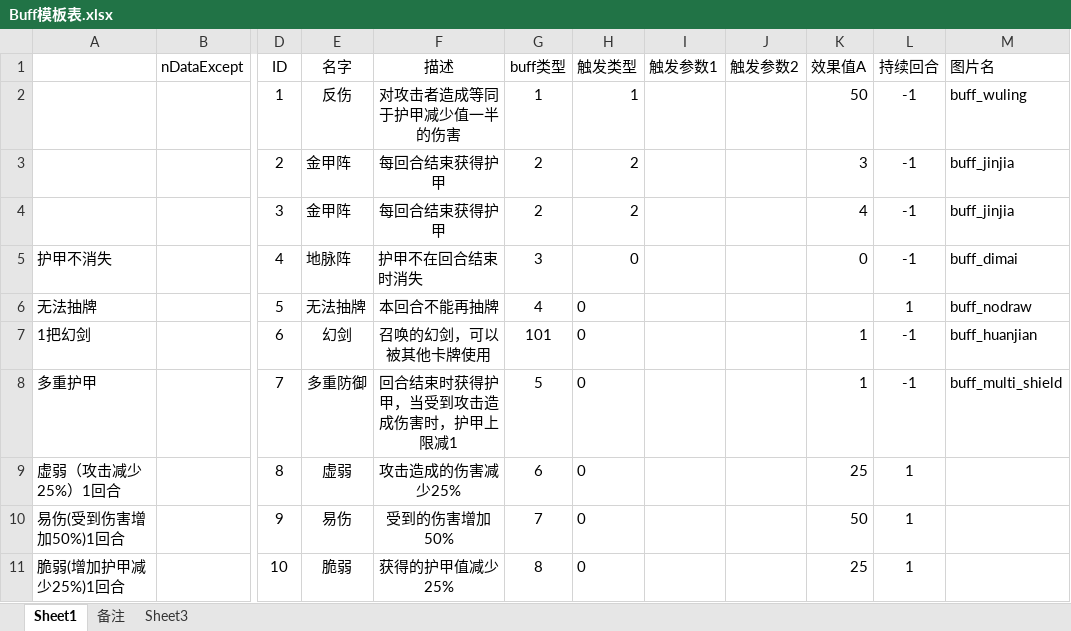
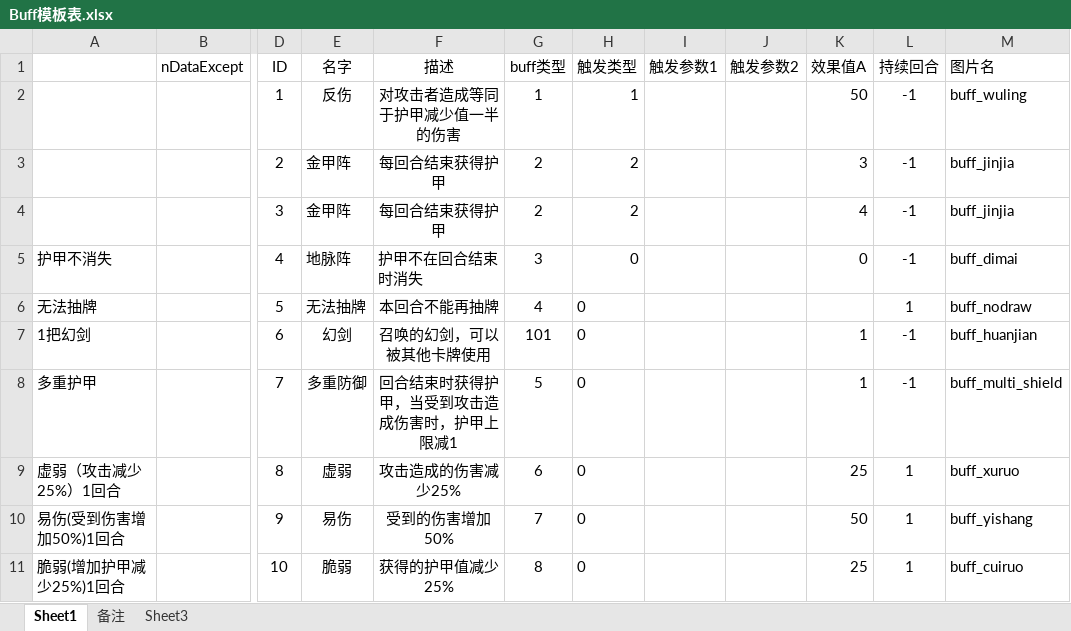
Before and after one commit to tiance7/CardDoc, an Excel workbook: excel/Buff模板表.xlsx, sheet Sheet1, drawn as a sheet; only a part is shown, gaps mark what is left out; values as stored, in another font and other column widths than the file's, no borders; table styles not drawn; the diff names each change by its address in the sheet, - before the commit and + after, or states it on an @@ line.

Commit message:
buff外观

```diff
--- a/excel/Buff模板表.xlsx (sheet Sheet1)
+++ b/excel/Buff模板表.xlsx (sheet Sheet1)
-M9 (图片名): (empty)
+M9 (图片名): buff_xuruo
-M10 (图片名): (empty)
+M10 (图片名): buff_yishang
-M11 (图片名): (empty)
+M11 (图片名): buff_cuiruo
```
